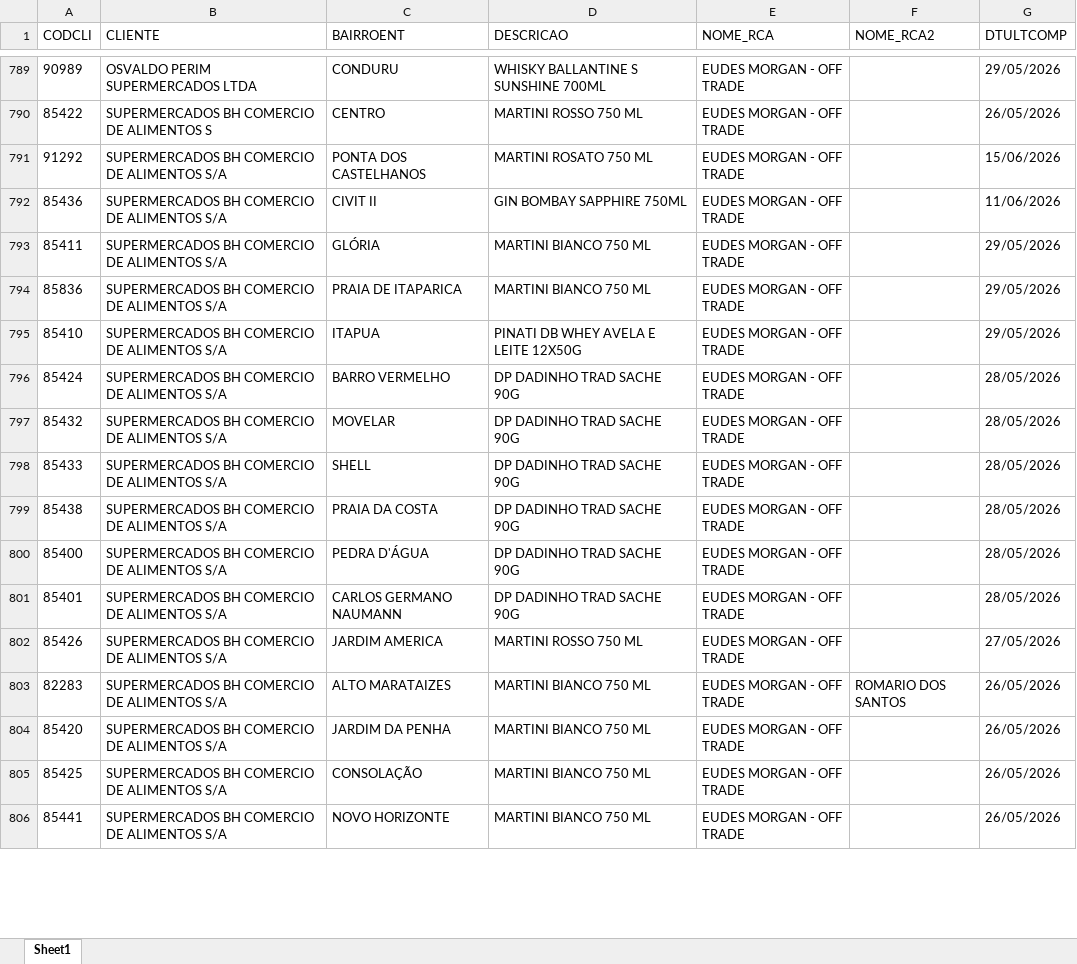
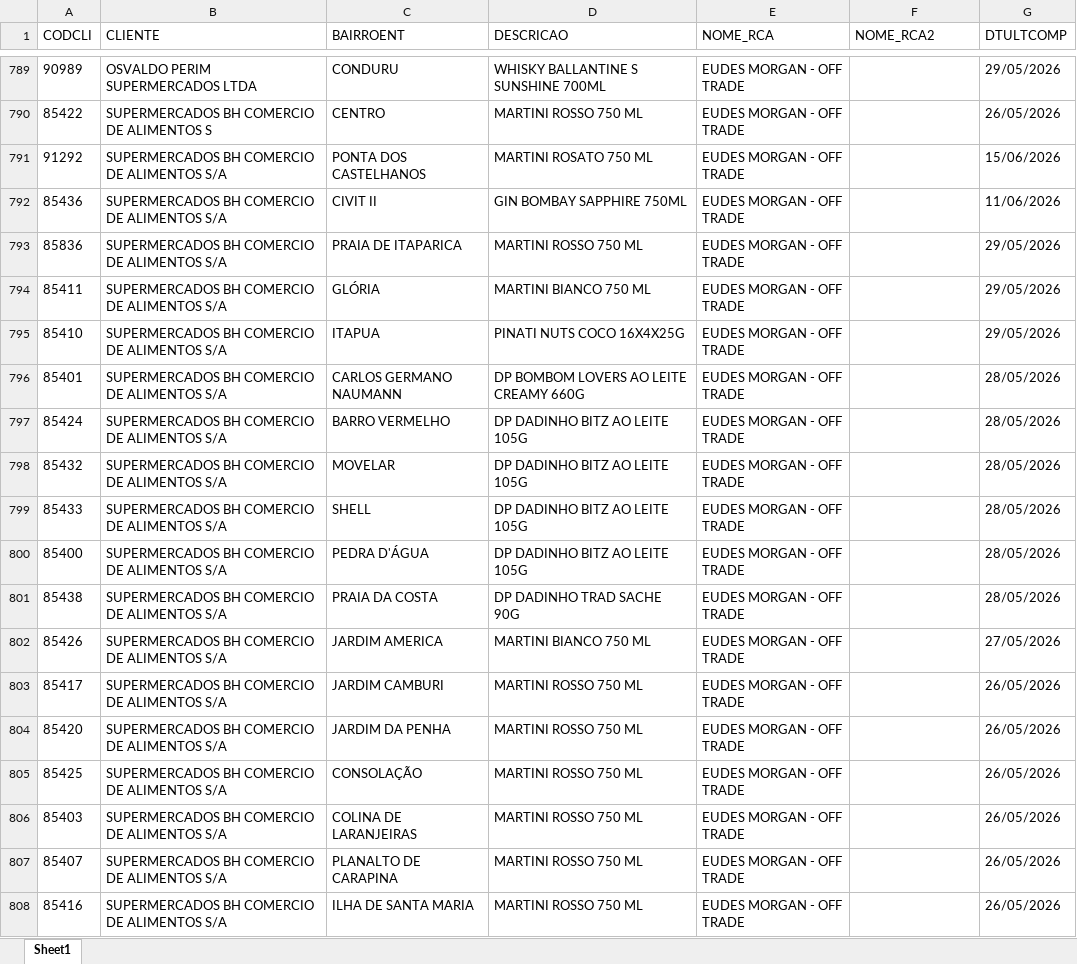
Before and after one commit to leonardocampos-cmd/offtrade, an Excel workbook: nao_positivados_06-2026.xlsx, sheet Sheet1, drawn as a sheet; only a part is shown, gaps mark what is left out; the shorter side is filled out with more unchanged rows; values as stored, in another font and other column widths than the file's, no borders; removed rows and columns are numbered as before the commit, all else as after; the diff covers the shown part only; the diff names each change by its address in the sheet, - before the commit and + after, or states it on an @@ line.

```diff
--- a/nao_positivados_06-2026.xlsx (sheet Sheet1)
+++ b/nao_positivados_06-2026.xlsx (sheet Sheet1)
+row 793: 85836 | SUPERMERCADOS BH COMERCIO DE ALIMENTOS S/A | PRAIA DE ITAPARICA | MARTINI ROSSO 750 ML | EUDES MORGAN - OFF TRADE |  | 29/05/2026
-row 794: 85836 | SUPERMERCADOS BH COMERCIO DE ALIMENTOS S/A | PRAIA DE ITAPARICA | MARTINI BIANCO 750 ML | EUDES MORGAN - OFF TRADE |  | 29/05/2026
-D795 (DESCRICAO): PINATI DB WHEY AVELA E LEITE 12X50G
+D795 (DESCRICAO): PINATI NUTS COCO 16X4X25G
+row 796: 85401 | SUPERMERCADOS BH COMERCIO DE ALIMENTOS S/A | CARLOS GERMANO NAUMANN | DP BOMBOM LOVERS AO LEITE CREAMY 660G | EUDES MORGAN - OFF TRADE |  | 28/05/2026
-D797:D799 (DESCRICAO): DP DADINHO TRAD SACHE 90G
+D797:D799 (DESCRICAO): DP DADINHO BITZ AO LEITE 105G
+row 800: 85400 | SUPERMERCADOS BH COMERCIO DE ALIMENTOS S/A | PEDRA D'ÁGUA | DP DADINHO BITZ AO LEITE 105G | EUDES MORGAN - OFF TRADE |  | 28/05/2026
-row 800: 85400 | SUPERMERCADOS BH COMERCIO DE ALIMENTOS S/A | PEDRA D'ÁGUA | DP DADINHO TRAD SACHE 90G | EUDES MORGAN - OFF TRADE |  | 28/05/2026
-row 801: 85401 | SUPERMERCADOS BH COMERCIO DE ALIMENTOS S/A | CARLOS GERMANO NAUMANN | DP DADINHO TRAD SACHE 90G | EUDES MORGAN - OFF TRADE |  | 28/05/2026
-D802 (DESCRICAO): MARTINI ROSSO 750 ML
+D802 (DESCRICAO): MARTINI BIANCO 750 ML
-A803 (CODCLI): 82283
+A803 (CODCLI): 85417
-C803 (BAIRROENT): ALTO MARATAIZES
+C803 (BAIRROENT): JARDIM CAMBURI
-D803:D805 (DESCRICAO): MARTINI BIANCO 750 ML
+D803:D805 (DESCRICAO): MARTINI ROSSO 750 ML
-F803 (NOME_RCA2): ROMARIO DOS SANTOS
+F803 (NOME_RCA2): (empty)
+row 806: 85403 | SUPERMERCADOS BH COMERCIO DE ALIMENTOS S/A | COLINA DE LARANJEIRAS | MARTINI ROSSO 750 ML | EUDES MORGAN - OFF TRADE |  | 26/05/2026
+row 807: 85407 | SUPERMERCADOS BH COMERCIO DE ALIMENTOS S/A | PLANALTO DE CARAPINA | MARTINI ROSSO 750 ML | EUDES MORGAN - OFF TRADE |  | 26/05/2026
+row 808: 85416 | SUPERMERCADOS BH COMERCIO DE ALIMENTOS S/A | ILHA DE SANTA MARIA | MARTINI ROSSO 750 ML | EUDES MORGAN - OFF TRADE |  | 26/05/2026
```
Also changed, not shown: 19 added rows, 22 removed rows and 498 edited cells elsewhere in this sheet, 2 other files.
